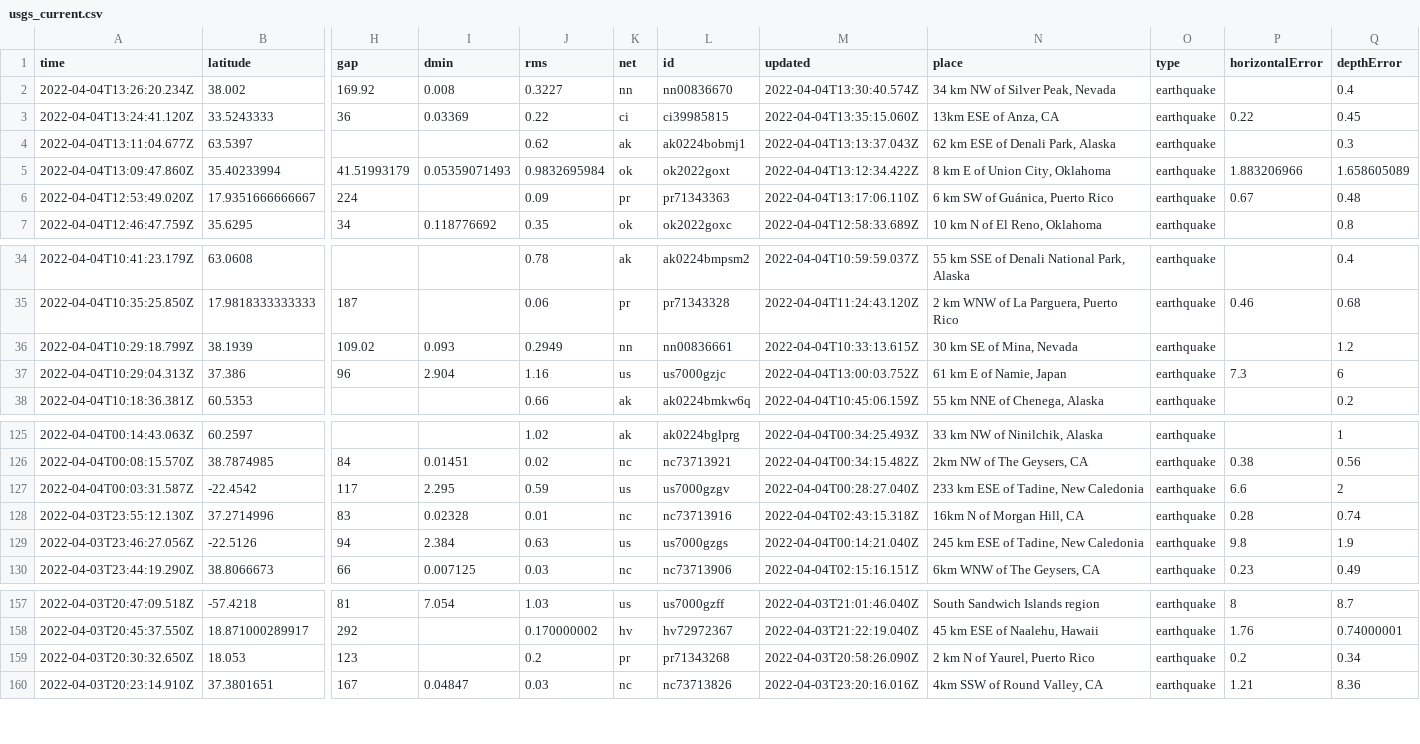
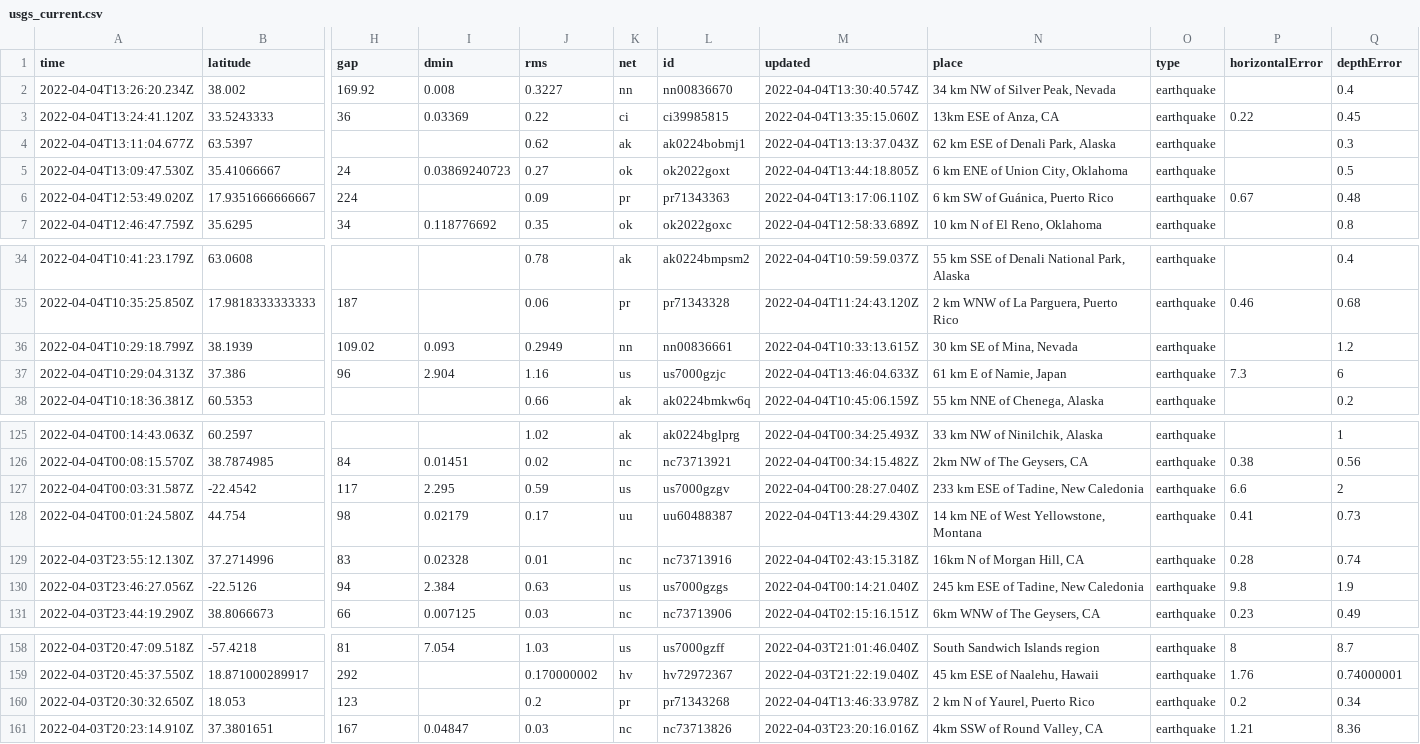
Before and after one commit to invisibae/nicar22-github-actions, a CSV file: usgs_current.csv, drawn as a sheet; only a part is shown, gaps mark what is left out; removed rows and columns are numbered as before the commit, all else as after; rows hold the shown columns only; the diff names each change by its address in the sheet, - before the commit and + after, or states it on an @@ line.

```diff
--- a/usgs_current.csv
+++ b/usgs_current.csv
-row 5: 2022-04-04T13:09:47.860Z | 35.40233994 | 41.51993179 | 0.05359071493 | 0.9832695984 | ok | ok2022goxt | 2022-04-04T13:12:34.422Z | 8 km E of Union City, Oklahoma | earthquake | 1.883206966 | 1.658605089
+row 5: 2022-04-04T13:09:47.530Z | 35.41066667 | 24 | 0.03869240723 | 0.27 | ok | ok2022goxt | 2022-04-04T13:44:18.805Z | 6 km ENE of Union City, Oklahoma | earthquake |  | 0.5
-M37 (updated): 2022-04-04T13:00:03.752Z
+M37 (updated): 2022-04-04T13:46:04.633Z
+row 128: 2022-04-04T00:01:24.580Z | 44.754 | 98 | 0.02179 | 0.17 | uu | uu60488387 | 2022-04-04T13:44:29.430Z | 14 km NE of West Yellowstone, Montana | earthquake | 0.41 | 0.73
-M160 (updated): 2022-04-03T20:58:26.090Z
+M160 (updated): 2022-04-04T13:46:33.978Z
```
Also changed, not shown: 1 other file.
